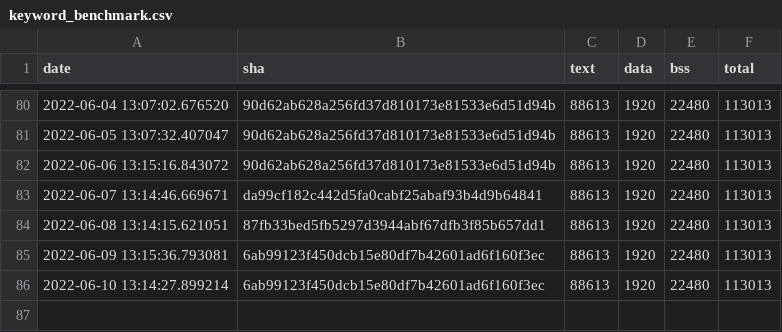
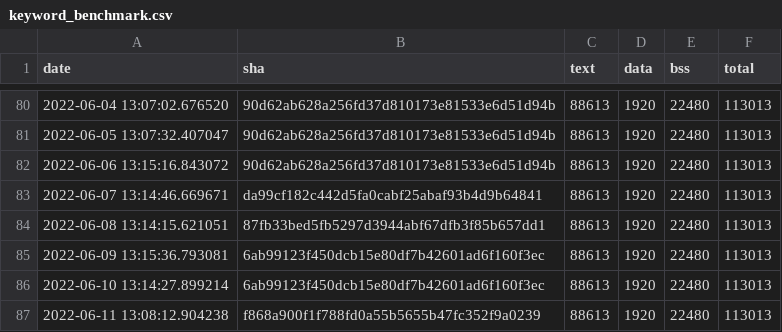
Before and after one commit to sasapetr/tflite-micro, a CSV file: data/continuous_builds/size_profiling/linux_x86_64_release/keyword_benchmark.csv, drawn as a sheet; only a part is shown, gaps mark what is left out; the diff names each change by its address in the sheet, - before the commit and + after, or states it on an @@ line.

Commit message:
Automated binary size log update

```diff
--- a/data/continuous_builds/size_profiling/linux_x86_64_release/keyword_benchmark.csv
+++ b/data/continuous_builds/size_profiling/linux_x86_64_release/keyword_benchmark.csv
+row 87: 2022-06-11 13:08:12.904238 | f868a900f1f788fd0a55b5655b47fc352f9a0239 | 88613 | 1920 | 22480 | 113013
```
Also changed, not shown: data/continuous_builds/size_profiling/linux_x86_64_release/baseline_memory_footprint.csv, data/continuous_builds/size_profiling/linux_x86_64_release/interpreter_memory_footprint.csv.
